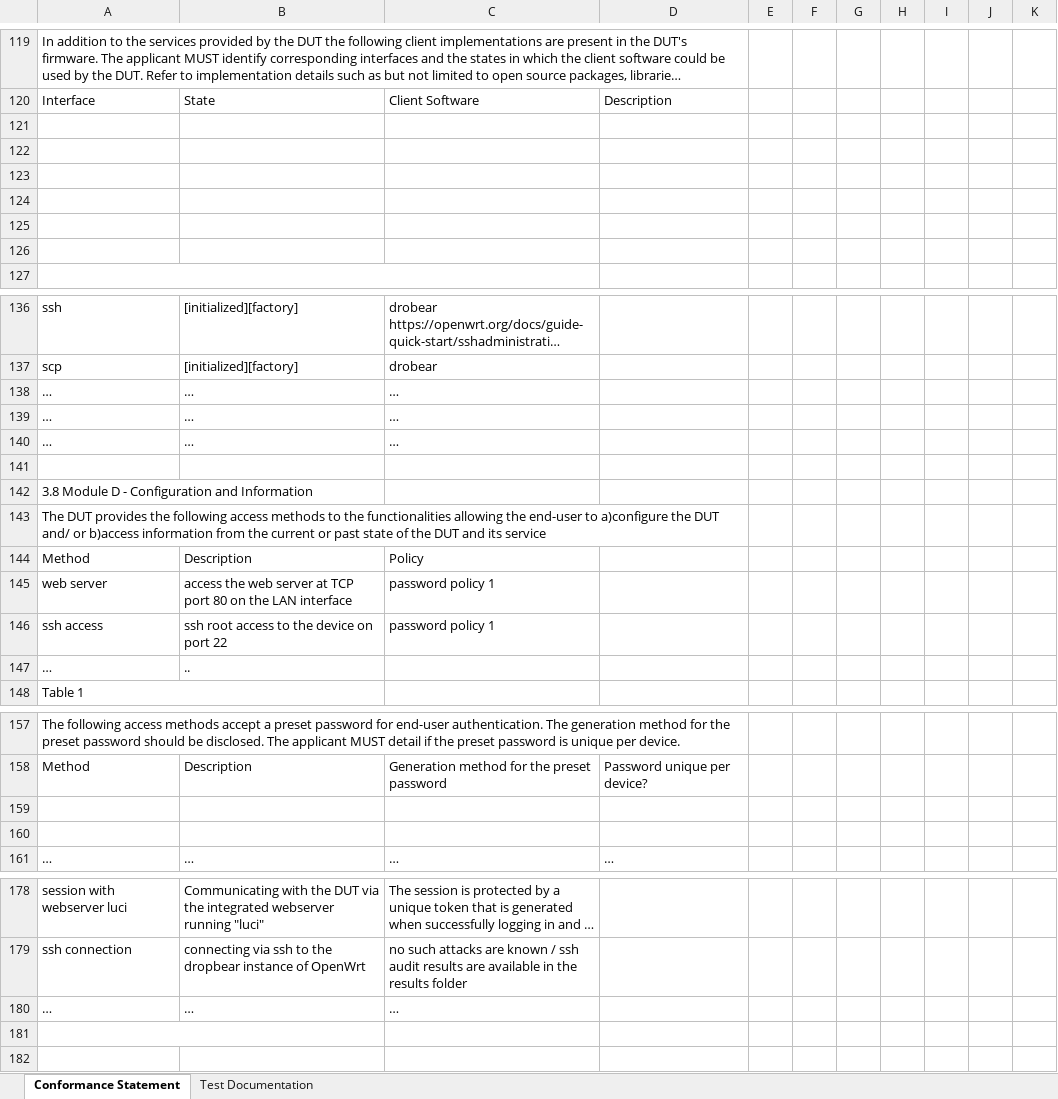
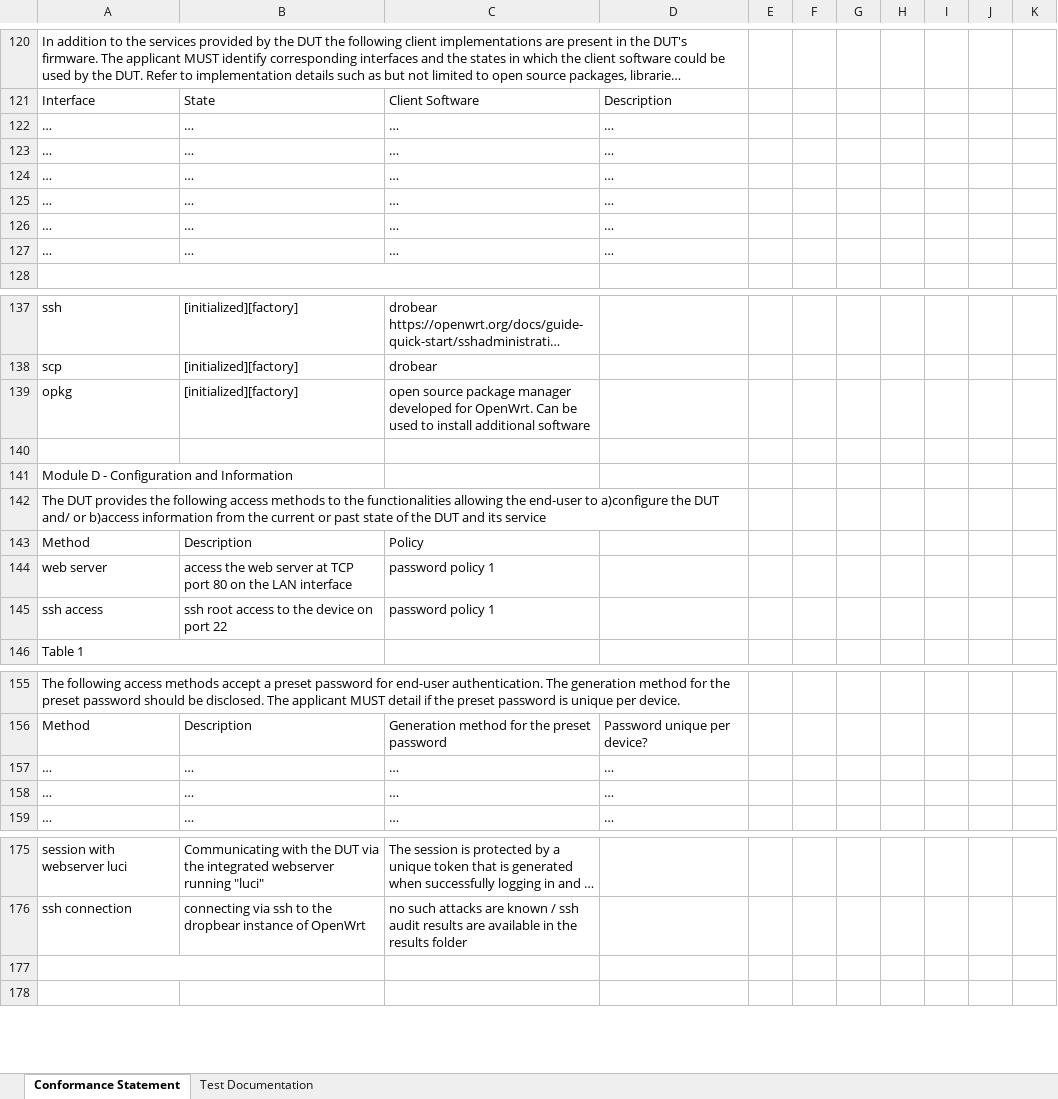
Before and after one commit to arantarion/Abschlussarbeit_H-BRS, an Excel workbook: Bachelorarbeit/Weckermann_ICS_and_Test Documentation.xlsx, sheet Conformance Statement, drawn as a sheet; only a part is shown, gaps mark what is left out; long unchanged cells end in …; values as stored, in another font and other column widths than the file's, no cell formats; removed rows and columns are numbered as before the commit, all else as after; the diff covers the shown part only; the diff names each change by its address in the sheet, - before the commit and + after, or states it on an @@ line.

```diff
--- a/Bachelorarbeit/Weckermann_ICS_and_Test Documentation.xlsx (sheet Conformance Statement)
+++ b/Bachelorarbeit/Weckermann_ICS_and_Test Documentation.xlsx (sheet Conformance Statement)
-row 122: (empty)
+row 122: … | … | … | …
-row 123: (empty)
+row 123: … | … | … | …
-row 124: (empty)
+row 124: … | … | … | …
-row 125: (empty)
+row 125: … | … | … | …
-row 126: (empty)
+row 126: … | … | … | …
-row 127: (empty)
+row 127: … | … | … | …
-row 138: … | … | …
-row 139: … | … | …
-row 140: … | … | …
+row 139: opkg | [initialized][factory] | open source package manager developed for OpenWrt. Can be used to install additional software
-A141: 3.8 Module D - Configuration and Information
+A141: Module D - Configuration and Information
-row 147: … | ..
-row 157: (empty)
+row 157: … | … | … | …
-row 158: (empty)
+row 158: … | … | … | …
-row 180: … | … | …
```
Also changed, not shown: 2 added rows, 3 removed rows, 43 edited cells and merged cells elsewhere in this sheet, sheet Test Documentation, cell formats, 3 other files.
